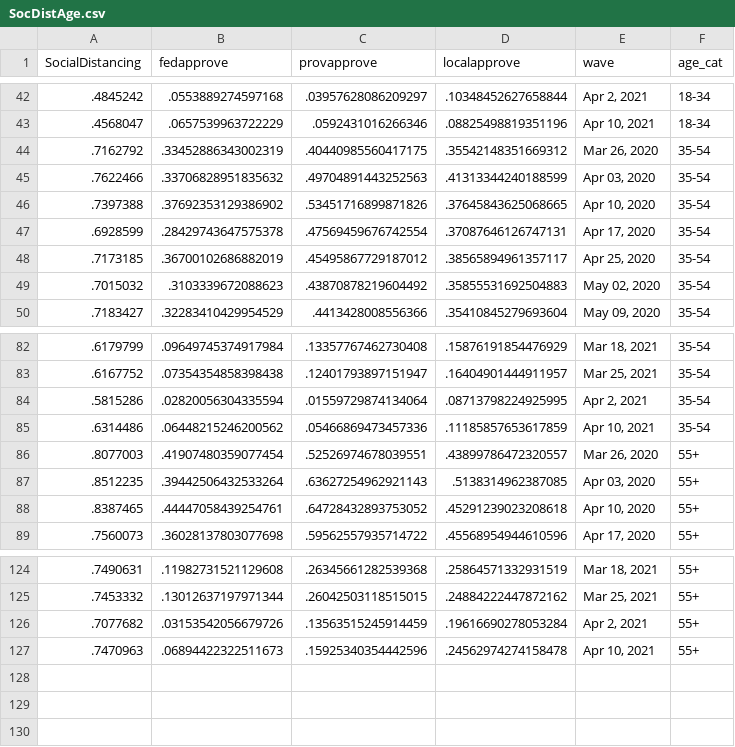
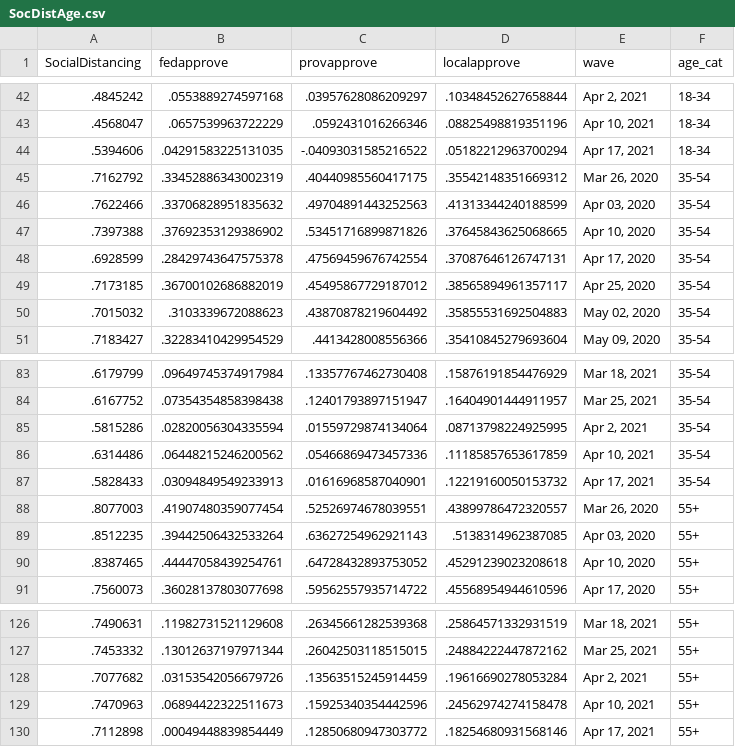
Before and after one commit to nrkthompson/ChartHolding, a CSV file: Data/SocDistAge.csv, drawn as a sheet; only a part is shown, gaps mark what is left out.

```diff
--- a/Data/SocDistAge.csv
+++ b/Data/SocDistAge.csv
@@ -43,2 +43,3 @@
 ".4568047",".0657539963722229",".0592431016266346",".08825498819351196","Apr 10, 2021","18-34"
+".5394606",".04291583225131035","-.04093031585216522",".05182212963700294","Apr 17, 2021","18-34"
 ".7162792",".33452886343002319",".40440985560417175",".35542148351669312","Mar 26, 2020","35-54"
@@ -85,2 +86,3 @@
 ".6314486",".06448215246200562",".05466869473457336",".11185857653617859","Apr 10, 2021","35-54"
+".5828433",".03094849549233913",".01616968587040901",".12219160050153732","Apr 17, 2021","35-54"
 ".8077003",".41907480359077454",".52526974678039551",".43899786472320557","Mar 26, 2020","55+"
@@ -127 +129,2 @@
 ".7470963",".06894422322511673",".15925340354442596",".24562974274158478","Apr 10, 2021","55+"
+".7112898",".00049448839854449",".12850680947303772",".18254680931568146","Apr 17, 2021","55+"
```
Also changed, not shown: Data/SocDist.csv, Data/SocDistGender.csv, 1 other file.
